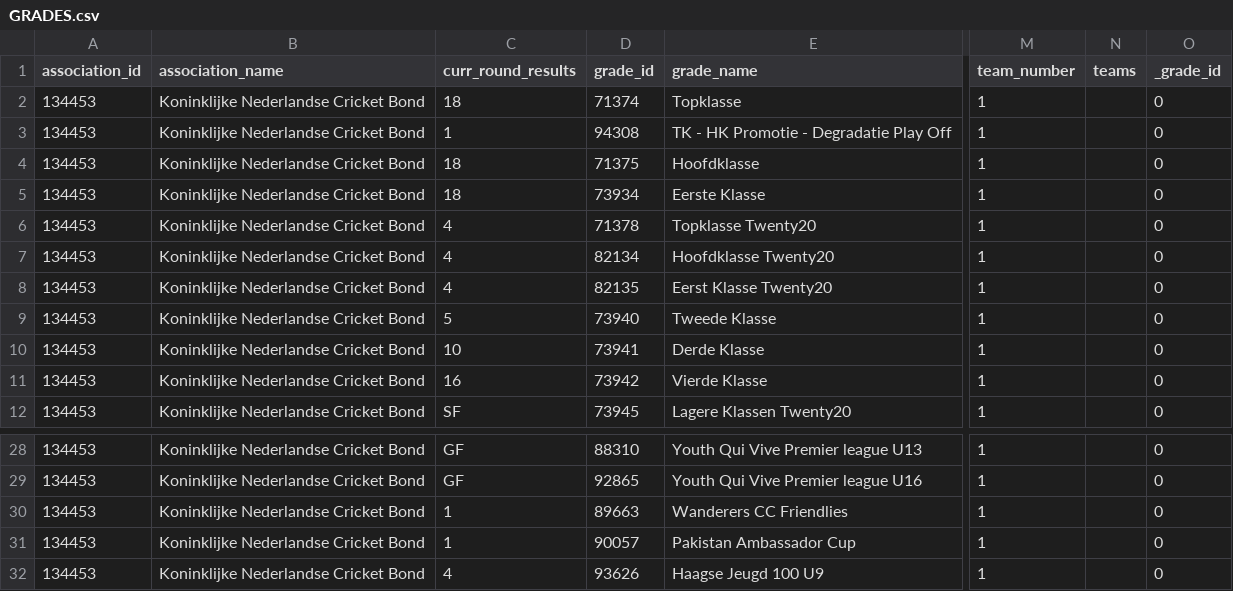
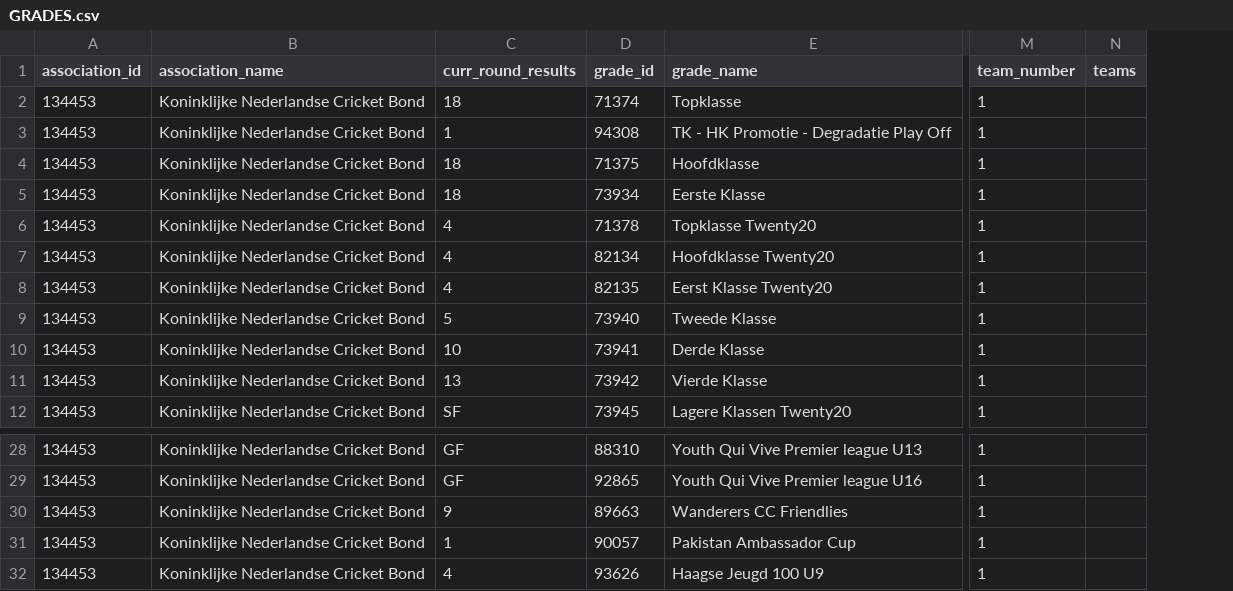
Before and after one commit to haroldh/KNCB-Matchcentre-API-Analyse, a CSV file: GRADES.csv, drawn as a sheet; only a part is shown, gaps mark what is left out; the diff names each change by its address in the sheet, - before the commit and + after, or states it on an @@ line.

Commit message:
Removed the sorting of gradesRows

```diff
--- a/GRADES.csv
+++ b/GRADES.csv
-column O (_grade_id), rows 2-12: all 0; rows 28-32: all 0
-C11 (curr_round_results): 16
+C11 (curr_round_results): 13
-C30 (curr_round_results): 1
+C30 (curr_round_results): 9
```
Also changed, not shown: 1 other file.
